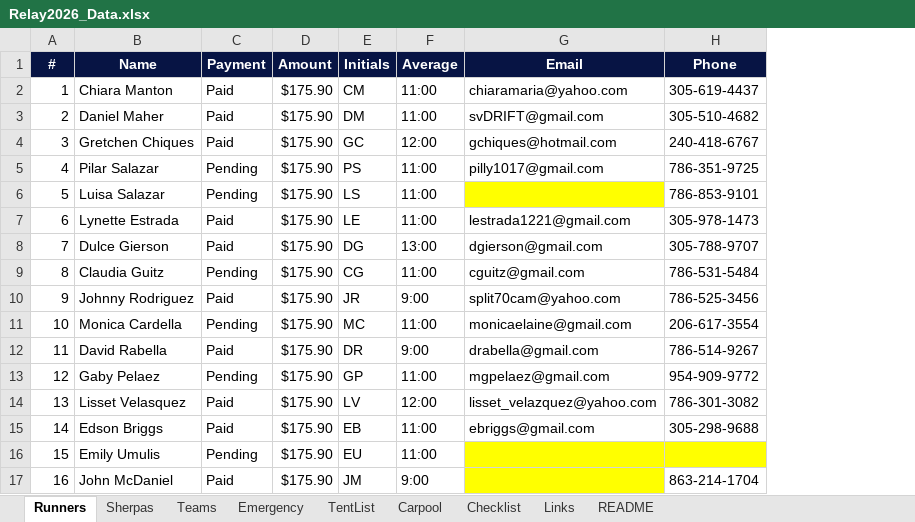
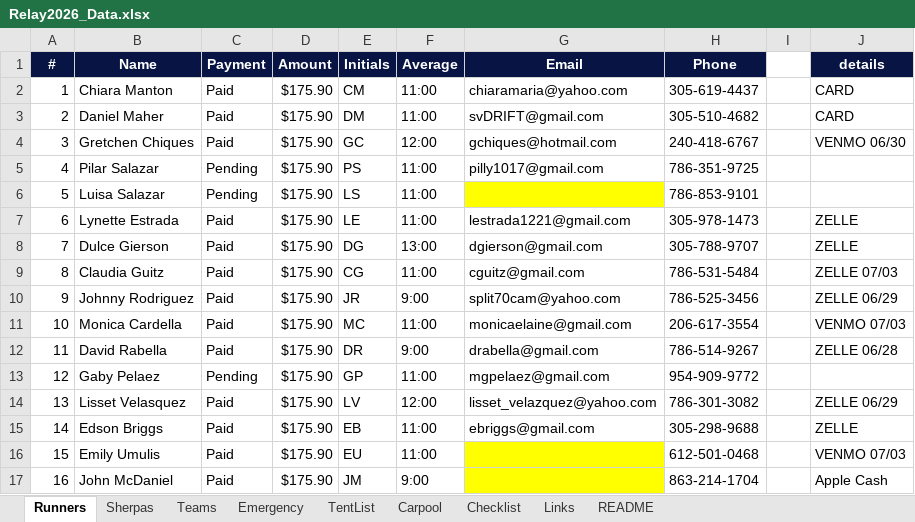
Before and after one commit to ChiaraMaria6/Relay2026, an Excel workbook: Relay2026_Data.xlsx, sheet Runners, drawn as a sheet; values as stored, in another font and other column widths than the file's, no borders; conditional formats not drawn; the diff names each change by its address in the sheet, - before the commit and + after, or states it on an @@ line.

```diff
--- a/Relay2026_Data.xlsx (sheet Runners)
+++ b/Relay2026_Data.xlsx (sheet Runners)
+column I, empty
+column J (details), rows 2-17: CARD | CARD | VENMO 06/30 |  |  | ZELLE | ZELLE | ZELLE 07/03 | ZELLE 06/29 | VENMO 07/03 | ZELLE 06/28 |  | ZELLE 06/29 | ZELLE | VENMO 07/03 | Apple Cash
-C9 (Payment): Pending
+C9 (Payment): Paid
-C11 (Payment): Pending
+C11 (Payment): Paid
-C16 (Payment): Pending
+C16 (Payment): Paid
-H16 (Phone): (empty)
+H16 (Phone): 612-501-0468
-H16 fill: #FFFF00
+H16 fill: none
```
Also changed, not shown: sheet Checklist.
